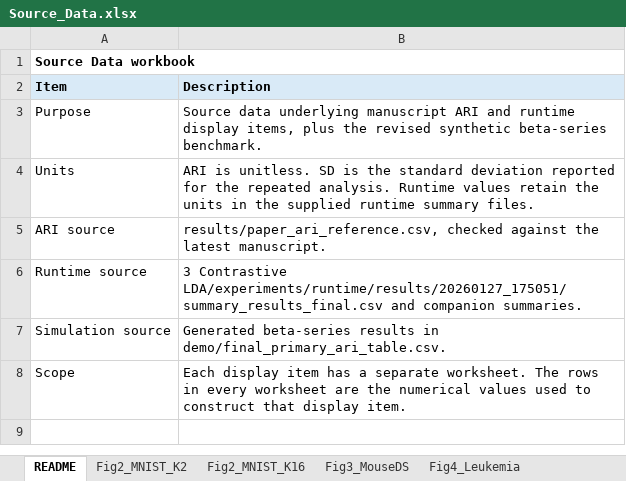
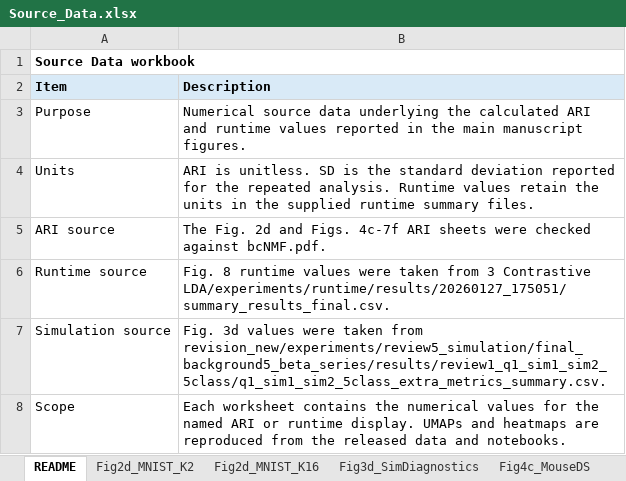
Before and after one commit to li-lab-mcgill/bcnmf, an Excel workbook: Source_Data.xlsx, sheet README, drawn as a sheet; values as stored, in another font and other column widths than the file's, no borders; the diff names each change by its address in the sheet, - before the commit and + after, or states it on an @@ line.

Commit message:
Complete manuscript source data workbook

```diff
--- a/Source_Data.xlsx (sheet README)
+++ b/Source_Data.xlsx (sheet README)
-sheet tab: Fig2_MNIST_K2
+sheet tab: Fig2d_MNIST_K2
-sheet tab: Fig2_MNIST_K16
+sheet tab: Fig2d_MNIST_K16
-sheet tab: Fig3_MouseDS
+sheet tab: Fig3d_SimDiagnostics
-sheet tab: Fig4_Leukemia
+sheet tab: Fig4c_MouseDS
-B3 (Description): Source data underlying manuscript ARI and runtime display items, plus the revised synthetic beta-series benchmark.
+B3 (Description): Numerical source data underlying the calculated ARI and runtime values reported in the main manuscript figures.
-B5 (Description): results/paper_ari_reference.csv, checked against the latest manuscript.
+B5 (Description): The Fig. 2d and Figs. 4c-7f ARI sheets were checked against bcNMF.pdf.
-B6 (Description): 3 Contrastive LDA/experiments/runtime/results/20260127_175051/summary_results_final.csv and companion summaries.
+B6 (Description): Fig. 8 runtime values were taken from 3 Contrastive LDA/experiments/runtime/results/20260127_175051/summary_results_final.csv.
-B7 (Description): Generated beta-series results in demo/final_primary_ari_table.csv.
+B7 (Description): Fig. 3d values were taken from revision_new/experiments/review5_simulation/final_background5_beta_series/results/review1_q1_sim1_sim2_5class/q1_sim1_sim2_5class_extra_metrics_summary.csv.
-B8 (Description): Each display item has a separate worksheet. The rows in every worksheet are the numerical values used to construct that display item.
+B8 (Description): Each worksheet contains the numerical values for the named ARI or runtime display. UMAPs and heatmaps are reproduced from the released data and notebooks.
```
Also changed, not shown: sheet Fig7f_MDD, sheet Fig8_Runtime, sheet Fig3d_SimDiagnostics, sheet Fig4c_MouseDS, sheet Fig6j_McFarland, sheet Fig5c_Leukemia, other sheet tabs.
